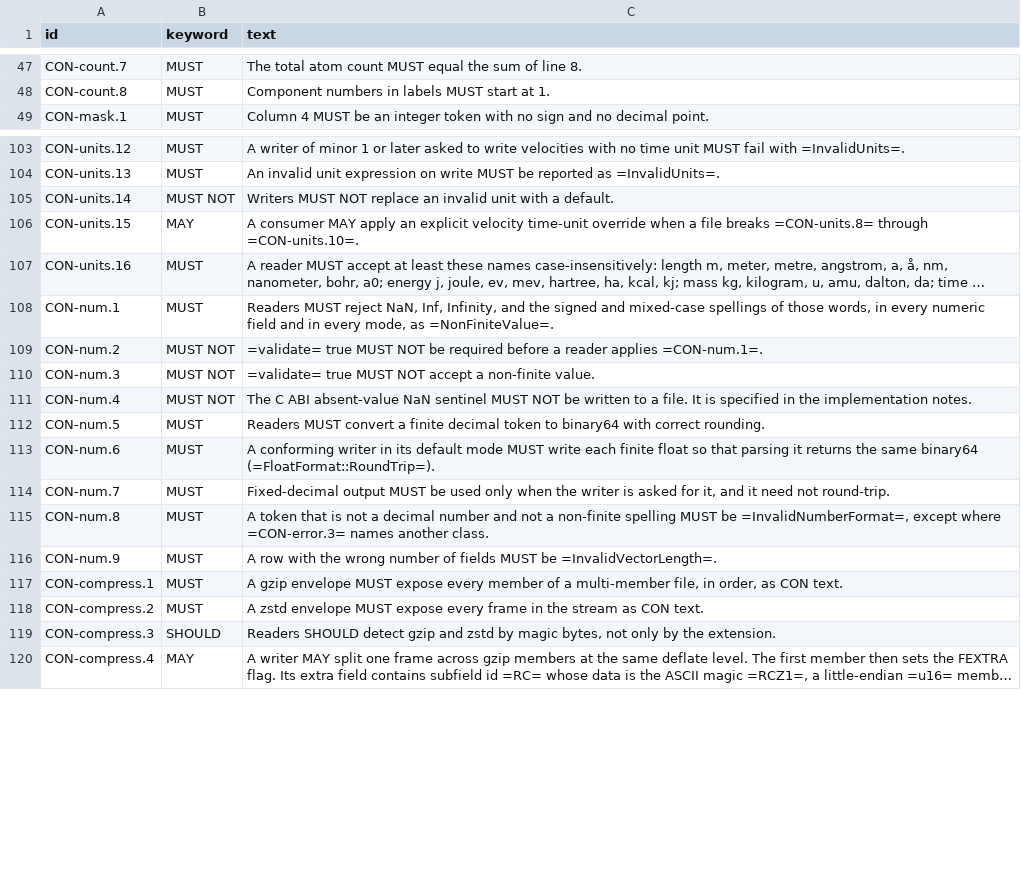
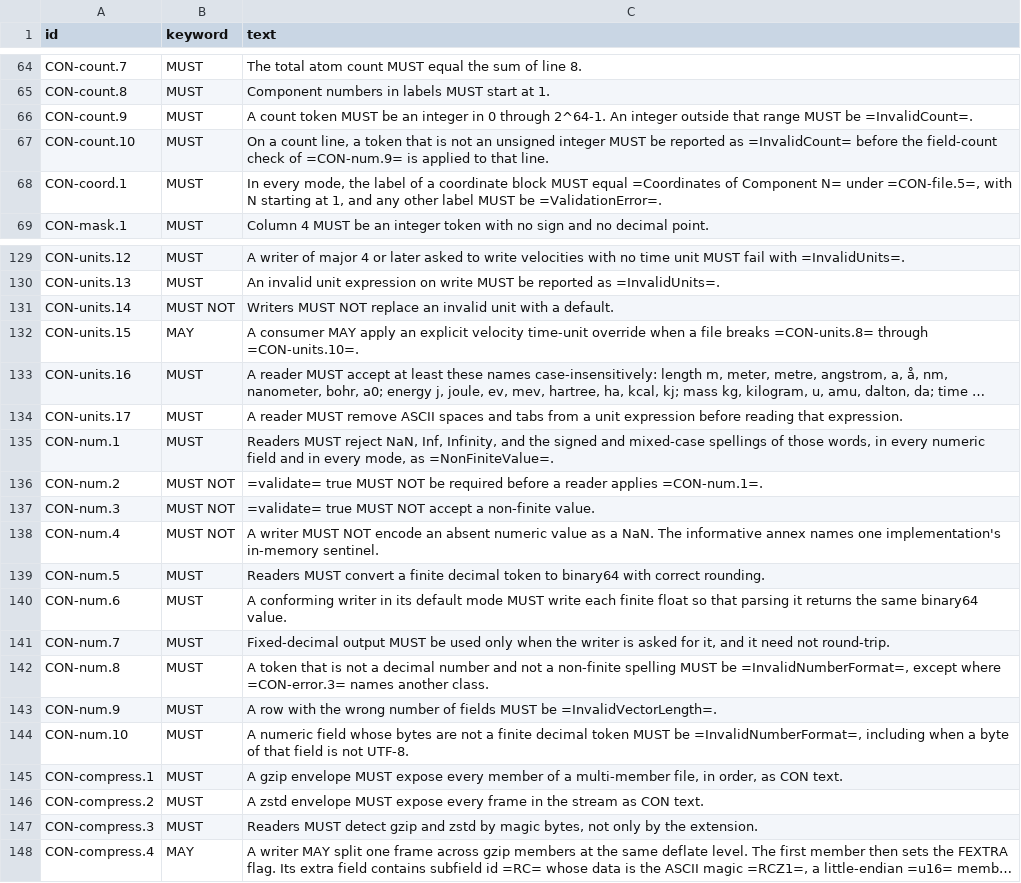
Before and after one commit to lode-org/readcon-core, a TSV file: docs/orgmode/clauses.tsv, drawn as a sheet; only a part is shown, gaps mark what is left out; long unchanged cells end in …; addresses are those after the commit; the diff covers the shown part only; the diff names each change by its address in the sheet, - before the commit and + after, or states it on an @@ line.

Commit message:
feat: make units.time authoritative in CON 4

```diff
--- a/docs/orgmode/clauses.tsv
+++ b/docs/orgmode/clauses.tsv
+row 66: CON-count.9 | MUST | A count token MUST be an integer in 0 through 2^64-1. An integer outside that range MUST be =InvalidCount=.
+row 67: CON-count.10 | MUST | On a count line, a token that is not an unsigned integer MUST be reported as =InvalidCount= before the field-count check of =CON-num.9= is applied to that line.
+row 68: CON-coord.1 | MUST | In every mode, the label of a coordinate block MUST equal =Coordinates of Component N= under =CON-file.5=, with N starting at 1, and any other label MUST be =ValidationError=.
-C129 (text): …writer of minor 1 or later…
+C129 (text): …writer of major 4 or later…
+row 134: CON-units.17 | MUST | A reader MUST remove ASCII spaces and tabs from a unit expression before reading that expression.
-C138 (text): The C ABI absent-value NaN sentinel MUST NOT be written to a file. It is specified in the implementation notes.
+C138 (text): A writer MUST NOT encode an absent numeric value as a NaN. The informative annex names one implementation's in-memory sentinel.
-C140 (text): …same binary64 (=FloatFormat::RoundTrip=).
+C140 (text): …same binary64 value.
+row 144: CON-num.10 | MUST | A numeric field whose bytes are not a finite decimal token MUST be =InvalidNumberFormat=, including when a byte of that field is not UTF-8.
-B147 (keyword): SHOULD
+B147 (keyword): MUST
-C147 (text): Readers SHOULD detect gzip…
+C147 (text): Readers MUST detect gzip…
```
Also changed, not shown: 23 added rows and 22 edited cells elsewhere in this file, 39 other files.
